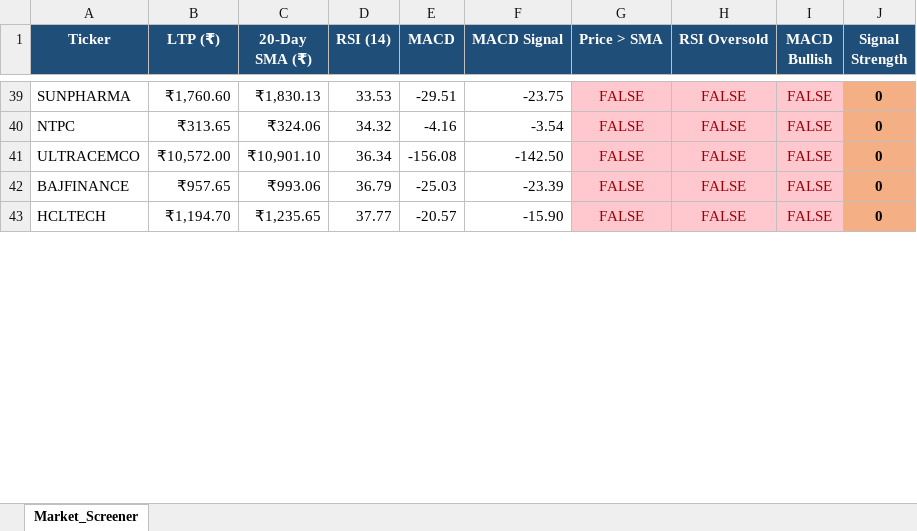
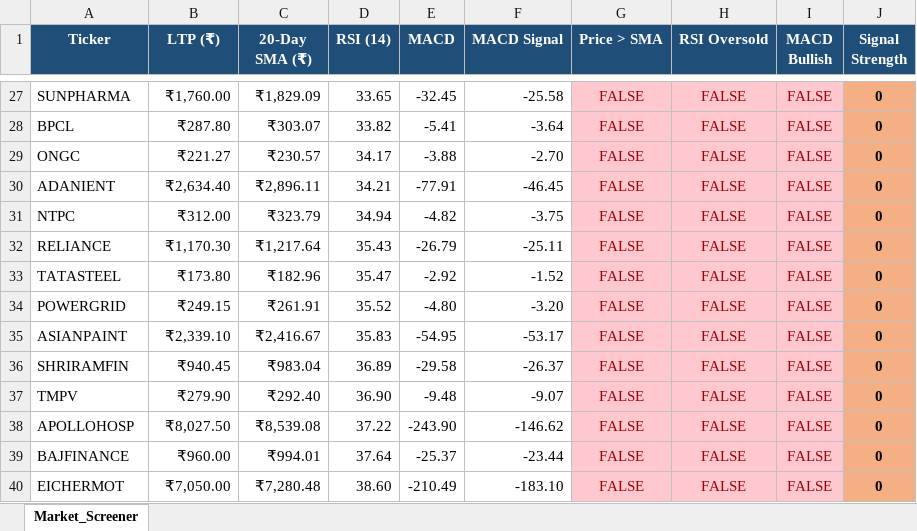
Before and after one commit to Swarnadeep-dey/AlgoEdge, an Excel workbook: results/Screener_Results.xlsx, sheet Market_Screener, drawn as a sheet; only a part is shown, gaps mark what is left out; values as stored, in another font and other column widths than the file's, no borders; removed rows and columns are numbered as before the commit, all else as after; the diff covers the shown part only; the diff names each change by its address in the sheet, - before the commit and + after, or states it on an @@ line.

```diff
--- a/results/Screener_Results.xlsx (sheet Market_Screener)
+++ b/results/Screener_Results.xlsx (sheet Market_Screener)
-B27 (LTP (₹)): ₹1,760.60
+B27 (LTP (₹)): ₹1,760.00
-C27 (20-Day SMA (₹)): ₹1,830.13
+C27 (20-Day SMA (₹)): ₹1,829.09
-D27 (RSI (14)): 33.53
+D27 (RSI (14)): 33.65
-E27 (MACD): -29.51
+E27 (MACD): -32.45
-F27 (MACD Signal): -23.75
+F27 (MACD Signal): -25.58
+row 28: BPCL | ₹287.80 | ₹303.07 | 33.82 | -5.41 | -3.64 | FALSE | FALSE | FALSE | 0
+row 29: ONGC | ₹221.27 | ₹230.57 | 34.17 | -3.88 | -2.70 | FALSE | FALSE | FALSE | 0
+row 30: ADANIENT | ₹2,634.40 | ₹2,896.11 | 34.21 | -77.91 | -46.45 | FALSE | FALSE | FALSE | 0
-B31 (LTP (₹)): ₹313.65
+B31 (LTP (₹)): ₹312.00
-C31 (20-Day SMA (₹)): ₹324.06
+C31 (20-Day SMA (₹)): ₹323.79
-D31 (RSI (14)): 34.32
+D31 (RSI (14)): 34.94
-E31 (MACD): -4.16
+E31 (MACD): -4.82
-F31 (MACD Signal): -3.54
+F31 (MACD Signal): -3.75
-row 41: ULTRACEMCO | ₹10,572.00 | ₹10,901.10 | 36.34 | -156.08 | -142.50 | FALSE | FALSE | FALSE | 0
+row 32: RELIANCE | ₹1,170.30 | ₹1,217.64 | 35.43 | -26.79 | -25.11 | FALSE | FALSE | FALSE | 0
+row 33: TATASTEEL | ₹173.80 | ₹182.96 | 35.47 | -2.92 | -1.52 | FALSE | FALSE | FALSE | 0
+row 34: POWERGRID | ₹249.15 | ₹261.91 | 35.52 | -4.80 | -3.20 | FALSE | FALSE | FALSE | 0
+row 35: ASIANPAINT | ₹2,339.10 | ₹2,416.67 | 35.83 | -54.95 | -53.17 | FALSE | FALSE | FALSE | 0
+row 36: SHRIRAMFIN | ₹940.45 | ₹983.04 | 36.89 | -29.58 | -26.37 | FALSE | FALSE | FALSE | 0
+row 37: TMPV | ₹279.90 | ₹292.40 | 36.90 | -9.48 | -9.07 | FALSE | FALSE | FALSE | 0
+row 38: APOLLOHOSP | ₹8,027.50 | ₹8,539.08 | 37.22 | -243.90 | -146.62 | FALSE | FALSE | FALSE | 0
-B39 (LTP (₹)): ₹957.65
+B39 (LTP (₹)): ₹960.00
-C39 (20-Day SMA (₹)): ₹993.06
+C39 (20-Day SMA (₹)): ₹994.01
-D39 (RSI (14)): 36.79
+D39 (RSI (14)): 37.64
-E39 (MACD): -25.03
+E39 (MACD): -25.37
-F39 (MACD Signal): -23.39
+F39 (MACD Signal): -23.44
-row 43: HCLTECH | ₹1,194.70 | ₹1,235.65 | 37.77 | -20.57 | -15.90 | FALSE | FALSE | FALSE | 0
+row 40: EICHERMOT | ₹7,050.00 | ₹7,280.48 | 38.60 | -210.49 | -183.10 | FALSE | FALSE | FALSE | 0
```
Also changed, not shown: 20 added rows, 29 removed rows and 80 edited cells elsewhere in this sheet, results/Backtest_Report.xlsx, results/Optimization.xlsx, 7 other files.
